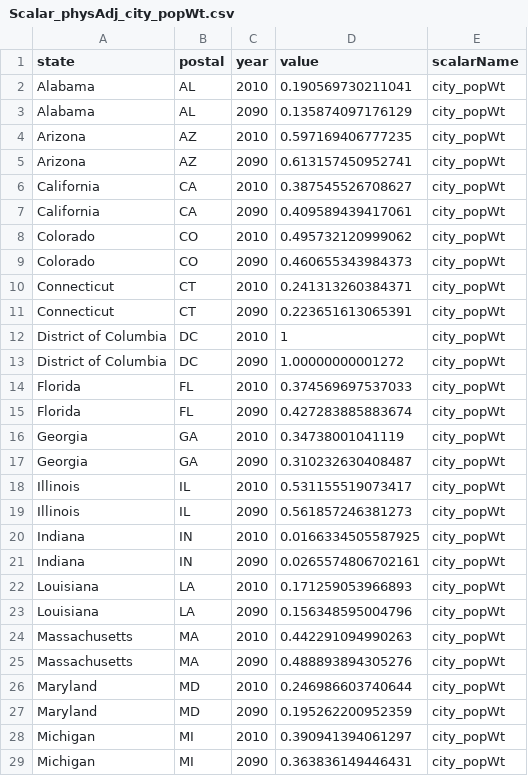
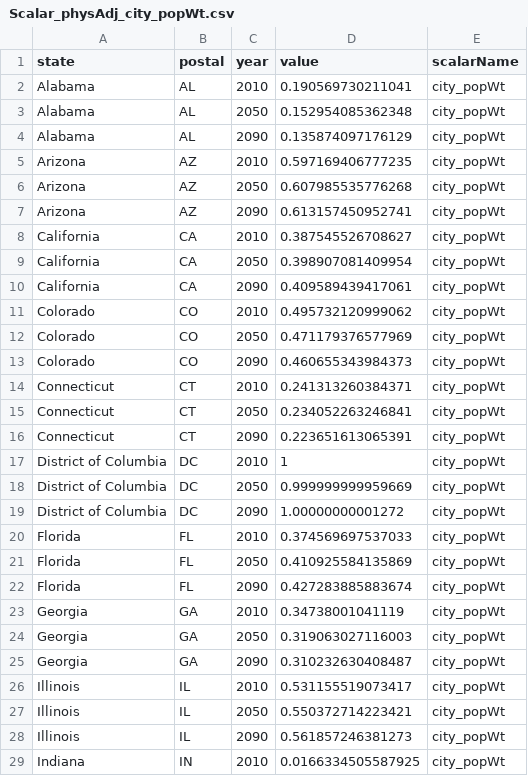
Before and after one commit to USEPA/FrEDI_Data, a CSV file: inst/extdata/state/scalars/Scalar_physAdj_city_popWt.csv, drawn as a sheet; only a part is shown; the shorter side is filled out with more unchanged rows; the diff covers the shown part only; the diff names each change by its address in the sheet, - before the commit and + after, or states it on an @@ line.

Commit message:
Update Extreme Temp city_popWt scalar
Add 2050 values to scalar data

```diff
--- a/inst/extdata/state/scalars/Scalar_physAdj_city_popWt.csv
+++ b/inst/extdata/state/scalars/Scalar_physAdj_city_popWt.csv
+row 3: Alabama | AL | 2050 | 0.152954085362348 | city_popWt
+row 6: Arizona | AZ | 2050 | 0.607985535776268 | city_popWt
+row 9: California | CA | 2050 | 0.398907081409954 | city_popWt
+row 12: Colorado | CO | 2050 | 0.471179376577969 | city_popWt
+row 15: Connecticut | CT | 2050 | 0.234052263246841 | city_popWt
+row 18: District of Columbia | DC | 2050 | 0.999999999959669 | city_popWt
+row 21: Florida | FL | 2050 | 0.410925584135869 | city_popWt
+row 24: Georgia | GA | 2050 | 0.319063027116003 | city_popWt
+row 27: Illinois | IL | 2050 | 0.550372714223421 | city_popWt
```
Also changed, not shown: 20 added rows elsewhere in this file.
